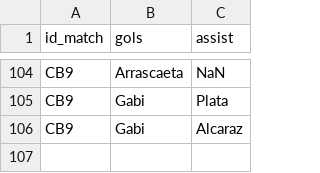
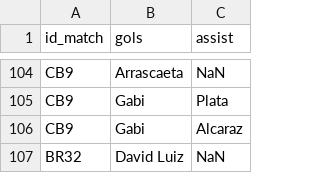
Before and after one commit to williamjouse/jogos-Flamengo-2024, a CSV file: data/raw/goal_scorers_2024.csv, drawn as a sheet; only a part is shown, gaps mark what is left out.

```diff
--- a/data/raw/goal_scorers_2024.csv
+++ b/data/raw/goal_scorers_2024.csv
@@ -106 +106,2 @@ CB9,Gabi,Plata
 CB9,Gabi,Alcaraz
+BR32,David Luiz,NaN
```
Also changed, not shown: data/processed/goal_scorers_2024.csv, data/processed/matches_FLA2024.csv, 10 other files.
